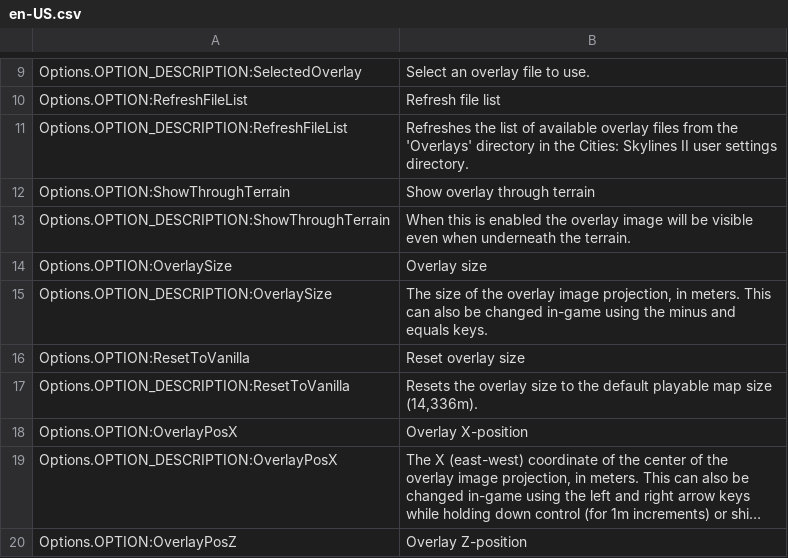
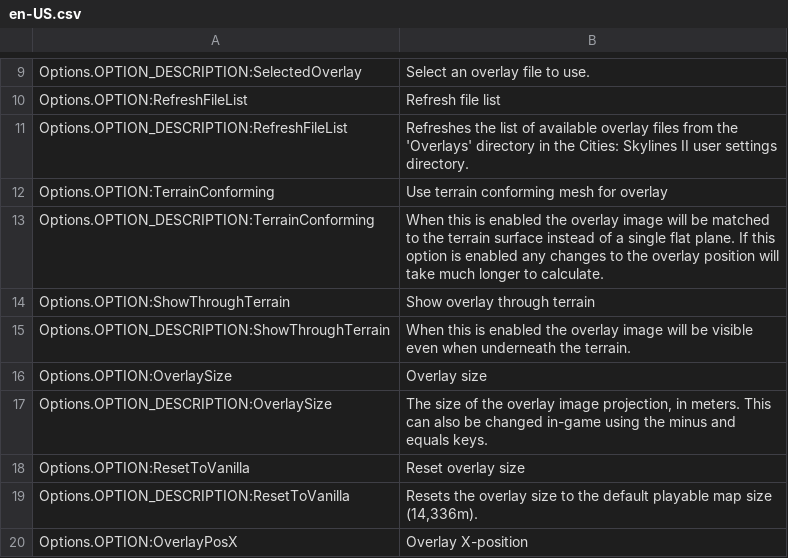
Before and after one commit to algernon-A/ImageOverlay, a CSV file: l10n/en-US.csv, drawn as a sheet; only a part is shown, gaps mark what is left out; the shorter side is filled out with more unchanged rows; long unchanged cells end in …; the diff names each change by its address in the sheet, - before the commit and + after, or states it on an @@ line.

Commit message:
Workshop 1: implement basic terrain-conforming mesh.

```diff
--- a/l10n/en-US.csv
+++ b/l10n/en-US.csv
+row 12: Options.OPTION:TerrainConforming | Use terrain conforming mesh for overlay
+row 13: Options.OPTION_DESCRIPTION:TerrainConforming | When this is enabled the overlay image will be matched to the terrain surface instead of a single flat plane. If this option is enabled any changes to the overlay position will take much longer to calculate.
```
Also changed, not shown: 2 other files.
